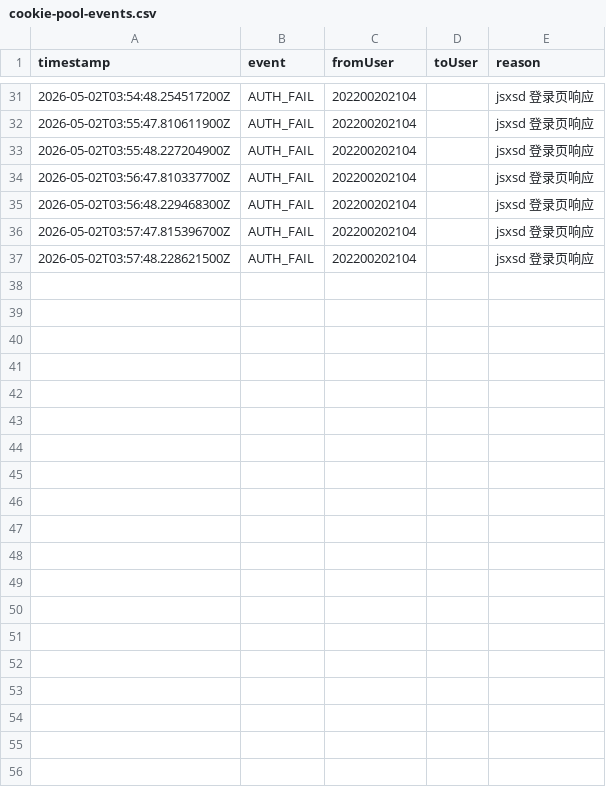
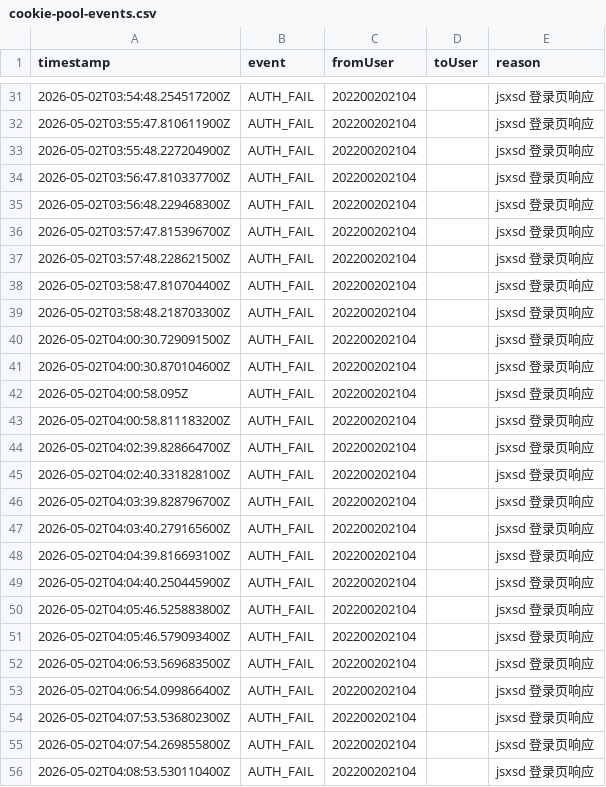
Before and after one commit to ZZQ323/SZTU-iCampus, a CSV file: infos/runtime-trace/cookie-pool-events.csv, drawn as a sheet; only a part is shown, gaps mark what is left out; the diff covers the shown part only.

```diff
--- a/infos/runtime-trace/cookie-pool-events.csv
+++ b/infos/runtime-trace/cookie-pool-events.csv
@@ -37 +37,20 @@ timestamp,event,fromUser,toUser,reason
 2026-05-02T03:57:48.228621500Z,AUTH_FAIL,202200202104,,jsxsd 登录页响应
+2026-05-02T03:58:47.810704400Z,AUTH_FAIL,202200202104,,jsxsd 登录页响应
+2026-05-02T03:58:48.218703300Z,AUTH_FAIL,202200202104,,jsxsd 登录页响应
+2026-05-02T04:00:30.729091500Z,AUTH_FAIL,202200202104,,jsxsd 登录页响应
+2026-05-02T04:00:30.870104600Z,AUTH_FAIL,202200202104,,jsxsd 登录页响应
+2026-05-02T04:00:58.095Z,AUTH_FAIL,202200202104,,jsxsd 登录页响应
+2026-05-02T04:00:58.811183200Z,AUTH_FAIL,202200202104,,jsxsd 登录页响应
+2026-05-02T04:02:39.828664700Z,AUTH_FAIL,202200202104,,jsxsd 登录页响应
+2026-05-02T04:02:40.331828100Z,AUTH_FAIL,202200202104,,jsxsd 登录页响应
+2026-05-02T04:03:39.828796700Z,AUTH_FAIL,202200202104,,jsxsd 登录页响应
+2026-05-02T04:03:40.279165600Z,AUTH_FAIL,202200202104,,jsxsd 登录页响应
+2026-05-02T04:04:39.816693100Z,AUTH_FAIL,202200202104,,jsxsd 登录页响应
+2026-05-02T04:04:40.250445900Z,AUTH_FAIL,202200202104,,jsxsd 登录页响应
+2026-05-02T04:05:46.525883800Z,AUTH_FAIL,202200202104,,jsxsd 登录页响应
+2026-05-02T04:05:46.579093400Z,AUTH_FAIL,202200202104,,jsxsd 登录页响应
+2026-05-02T04:06:53.569683500Z,AUTH_FAIL,202200202104,,jsxsd 登录页响应
+2026-05-02T04:06:54.099866400Z,AUTH_FAIL,202200202104,,jsxsd 登录页响应
+2026-05-02T04:07:53.536802300Z,AUTH_FAIL,202200202104,,jsxsd 登录页响应
+2026-05-02T04:07:54.269855800Z,AUTH_FAIL,202200202104,,jsxsd 登录页响应
+2026-05-02T04:08:53.530110400Z,AUTH_FAIL,202200202104,,jsxsd 登录页响应
```
Also changed, not shown: 29 added rows elsewhere in this file, infos/runtime-trace/cookie-pool-snapshots.csv, infos/runtime-trace/redis-memory.csv, 1 other file.
